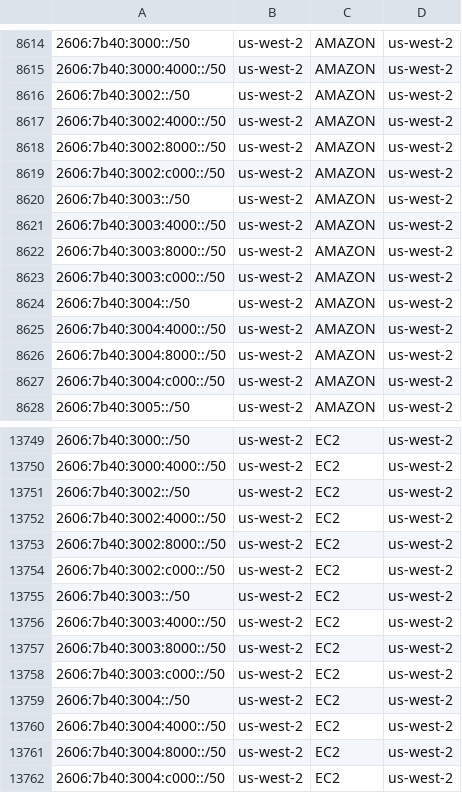
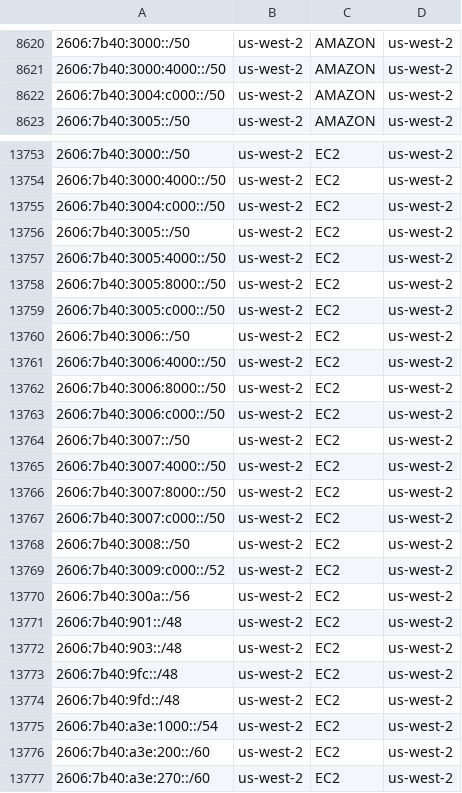
Before and after one commit to KustoKing/known-ip-addresses, a CSV file: cloud-ip-ranges/aws-service-tags.csv, drawn as a sheet; only a part is shown, gaps mark what is left out; the shorter side is filled out with more unchanged rows; the diff covers the shown part only.

```diff
--- a/cloud-ip-ranges/aws-service-tags.csv
+++ b/cloud-ip-ranges/aws-service-tags.csv
@@ -8615,13 +8621,2 @@
 "2606:7b40:3000:4000::/50","us-west-2","AMAZON","us-west-2"
-"2606:7b40:3002::/50","us-west-2","AMAZON","us-west-2"
-"2606:7b40:3002:4000::/50","us-west-2","AMAZON","us-west-2"
-"2606:7b40:3002:8000::/50","us-west-2","AMAZON","us-west-2"
-"2606:7b40:3002:c000::/50","us-west-2","AMAZON","us-west-2"
-"2606:7b40:3003::/50","us-west-2","AMAZON","us-west-2"
-"2606:7b40:3003:4000::/50","us-west-2","AMAZON","us-west-2"
-"2606:7b40:3003:8000::/50","us-west-2","AMAZON","us-west-2"
-"2606:7b40:3003:c000::/50","us-west-2","AMAZON","us-west-2"
-"2606:7b40:3004::/50","us-west-2","AMAZON","us-west-2"
-"2606:7b40:3004:4000::/50","us-west-2","AMAZON","us-west-2"
-"2606:7b40:3004:8000::/50","us-west-2","AMAZON","us-west-2"
 "2606:7b40:3004:c000::/50","us-west-2","AMAZON","us-west-2"
@@ -13750,13 +13754,2 @@
 "2606:7b40:3000:4000::/50","us-west-2","EC2","us-west-2"
-"2606:7b40:3002::/50","us-west-2","EC2","us-west-2"
-"2606:7b40:3002:4000::/50","us-west-2","EC2","us-west-2"
-"2606:7b40:3002:8000::/50","us-west-2","EC2","us-west-2"
-"2606:7b40:3002:c000::/50","us-west-2","EC2","us-west-2"
-"2606:7b40:3003::/50","us-west-2","EC2","us-west-2"
-"2606:7b40:3003:4000::/50","us-west-2","EC2","us-west-2"
-"2606:7b40:3003:8000::/50","us-west-2","EC2","us-west-2"
-"2606:7b40:3003:c000::/50","us-west-2","EC2","us-west-2"
-"2606:7b40:3004::/50","us-west-2","EC2","us-west-2"
-"2606:7b40:3004:4000::/50","us-west-2","EC2","us-west-2"
-"2606:7b40:3004:8000::/50","us-west-2","EC2","us-west-2"
 "2606:7b40:3004:c000::/50","us-west-2","EC2","us-west-2"
```
Also changed, not shown: 20 added rows and 2 removed rows elsewhere in this file.
